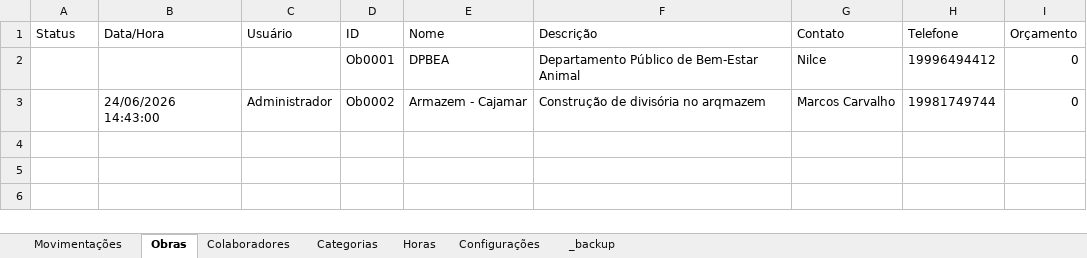
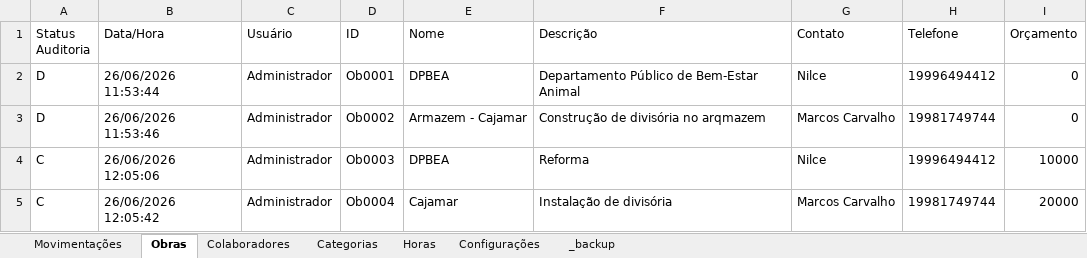
Before and after one commit to mcantonialli/MultiSolucoes, an Excel workbook: GestaoMultiServicos.xlsx, sheet Obras, drawn as a sheet; values as stored, in another font and other column widths than the file's, no borders; the diff names each change by its address in the sheet, - before the commit and + after, or states it on an @@ line.

```diff
--- a/GestaoMultiServicos.xlsx (sheet Obras)
+++ b/GestaoMultiServicos.xlsx (sheet Obras)
-A1: Status
+A1: Status Auditoria
-A2:A3 (Status Auditoria): (empty)
+A2:A3 (Status Auditoria): D
-B2 (Data/Hora): (empty)
+B2 (Data/Hora): 26/06/2026 11:53:44
-C2 (Usuário): (empty)
+C2 (Usuário): Administrador
-B3 (Data/Hora): 24/06/2026 14:43:00
+B3 (Data/Hora): 26/06/2026 11:53:46
+row 4: C | 26/06/2026 12:05:06 | Administrador | Ob0003 | DPBEA | Reforma | Nilce | 19996494412 | 10000
+row 5: C | 26/06/2026 12:05:42 | Administrador | Ob0004 | Cajamar | Instalação de divisória | Marcos Carvalho | 19981749744 | 20000
```
Also changed, not shown: sheet Movimentações, sheet Categorias, sheet Colaboradores, sheet Horas, sheet _backup, 1 other file.
